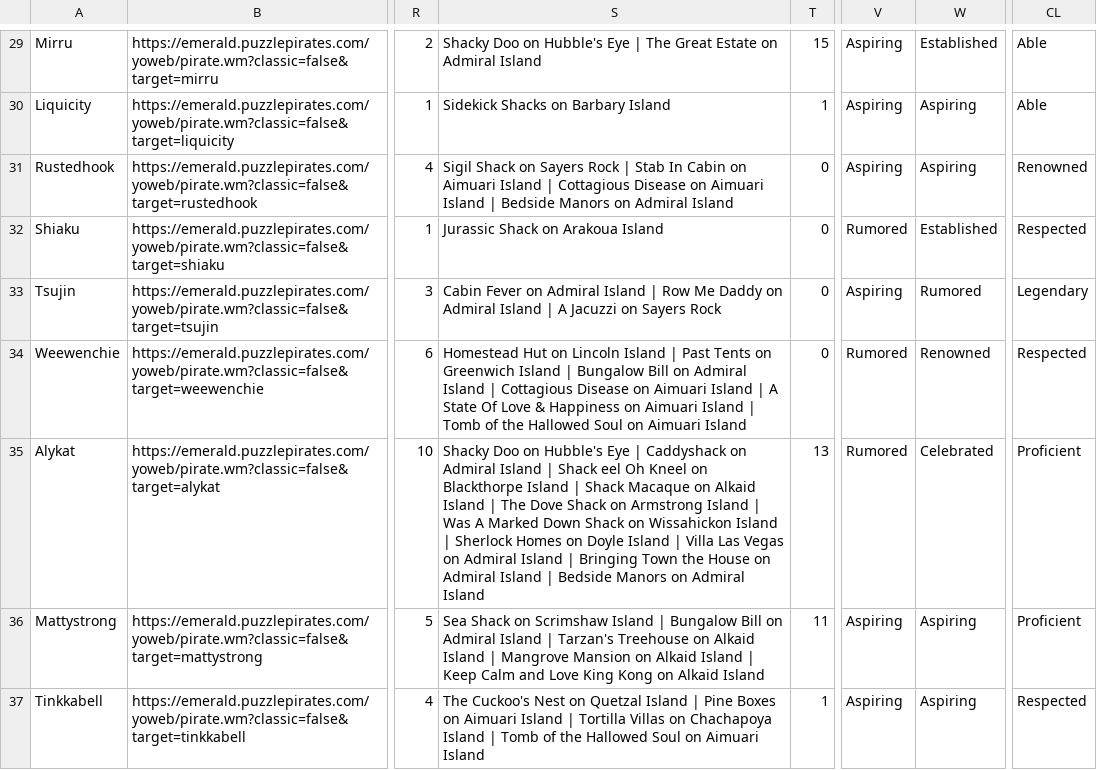
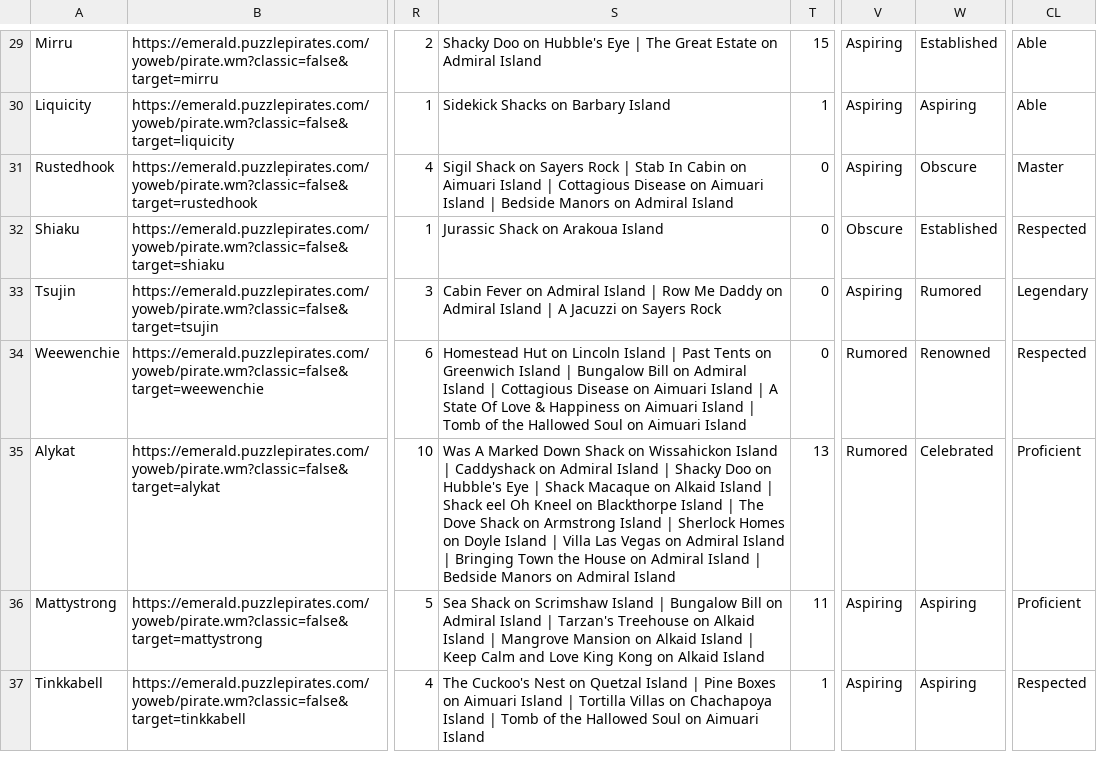
Before and after one commit to RikitoC/RikitoC.github.io, a CSV file: data/external_pirates_latest.csv, drawn as a sheet; only a part is shown, gaps mark what is left out; the diff covers the shown part only; the diff names each change by its address in the sheet, - before the commit and + after, or states it on an @@ line.

```diff
--- a/data/external_pirates_latest.csv
+++ b/data/external_pirates_latest.csv
-W31: Aspiring
+W31: Obscure
-CL31: Renowned
+CL31: Master
-V32: Rumored
+V32: Obscure
-S35: Shacky Doo on Hubble's Eye | Caddyshack on Admiral Island | Shack eel Oh Kneel on Blackthorpe Island | Shack Macaque on Alkaid Island | The Dove Shack on Armstrong Island | Was A Marked Down Shack on Wissahickon Island |…
+S35: Was A Marked Down Shack on Wissahickon Island | Caddyshack on Admiral Island | Shacky Doo on Hubble's Eye | Shack Macaque on Alkaid Island | Shack eel Oh Kneel on Blackthorpe Island | The Dove Shack on Armstrong Island |…
```
Also changed, not shown: 175 edited cells elsewhere in this file, data/crew_details.csv, data/crews.csv, 4 other files.
